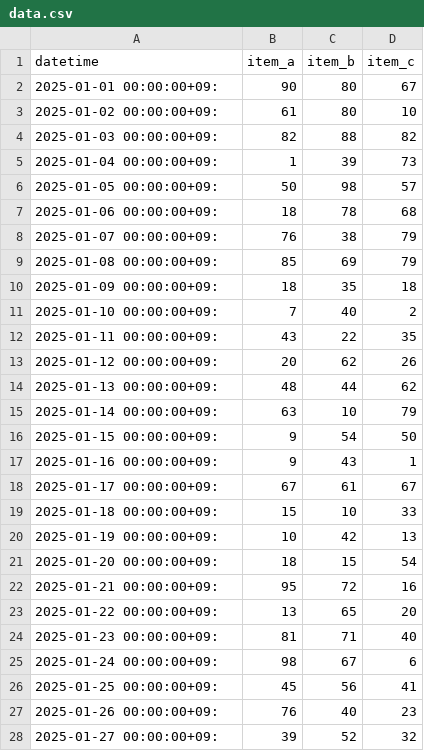
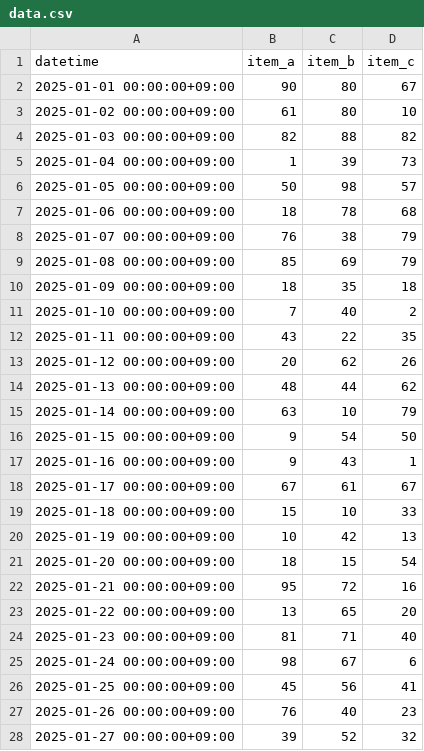
Before and after one commit to europanite/client_side_ml, a CSV file: data/data.csv, drawn as a sheet; only a part is shown; the diff covers the shown part only.

Commit message:
fix/data

```diff
--- a/data/data.csv
+++ b/data/data.csv
@@ -1,28 +1,28 @@
 datetime,item_a,item_b,item_c
-2025-01-01 00:00:00+09:,90,80,67
-2025-01-02 00:00:00+09:,61,80,10
-2025-01-03 00:00:00+09:,82,88,82
-2025-01-04 00:00:00+09:,1,39,73
-2025-01-05 00:00:00+09:,50,98,57
-2025-01-06 00:00:00+09:,18,78,68
-2025-01-07 00:00:00+09:,76,38,79
-2025-01-08 00:00:00+09:,85,69,79
-2025-01-09 00:00:00+09:,18,35,18
-2025-01-10 00:00:00+09:,7,40,2
-2025-01-11 00:00:00+09:,43,22,35
-2025-01-12 00:00:00+09:,20,62,26
-2025-01-13 00:00:00+09:,48,44,62
-2025-01-14 00:00:00+09:,63,10,79
-2025-01-15 00:00:00+09:,9,54,50
-2025-01-16 00:00:00+09:,9,43,1
-2025-01-17 00:00:00+09:,67,61,67
-2025-01-18 00:00:00+09:,15,10,33
-2025-01-19 00:00:00+09:,10,42,13
-2025-01-20 00:00:00+09:,18,15,54
-2025-01-21 00:00:00+09:,95,72,16
-2025-01-22 00:00:00+09:,13,65,20
-2025-01-23 00:00:00+09:,81,71,40
-2025-01-24 00:00:00+09:,98,67,6
-2025-01-25 00:00:00+09:,45,56,41
-2025-01-26 00:00:00+09:,76,40,23
-2025-01-27 00:00:00+09:,39,52,32
+2025-01-01 00:00:00+09:00,90,80,67
+2025-01-02 00:00:00+09:00,61,80,10
+2025-01-03 00:00:00+09:00,82,88,82
+2025-01-04 00:00:00+09:00,1,39,73
+2025-01-05 00:00:00+09:00,50,98,57
+2025-01-06 00:00:00+09:00,18,78,68
+2025-01-07 00:00:00+09:00,76,38,79
+2025-01-08 00:00:00+09:00,85,69,79
+2025-01-09 00:00:00+09:00,18,35,18
+2025-01-10 00:00:00+09:00,7,40,2
+2025-01-11 00:00:00+09:00,43,22,35
+2025-01-12 00:00:00+09:00,20,62,26
+2025-01-13 00:00:00+09:00,48,44,62
+2025-01-14 00:00:00+09:00,63,10,79
+2025-01-15 00:00:00+09:00,9,54,50
+2025-01-16 00:00:00+09:00,9,43,1
+2025-01-17 00:00:00+09:00,67,61,67
+2025-01-18 00:00:00+09:00,15,10,33
+2025-01-19 00:00:00+09:00,10,42,13
+2025-01-20 00:00:00+09:00,18,15,54
+2025-01-21 00:00:00+09:00,95,72,16
+2025-01-22 00:00:00+09:00,13,65,20
+2025-01-23 00:00:00+09:00,81,71,40
+2025-01-24 00:00:00+09:00,98,67,6
+2025-01-25 00:00:00+09:00,45,56,41
+2025-01-26 00:00:00+09:00,76,40,23
+2025-01-27 00:00:00+09:00,39,52,32
```
Also changed, not shown: 63 edited cells elsewhere in this file.
